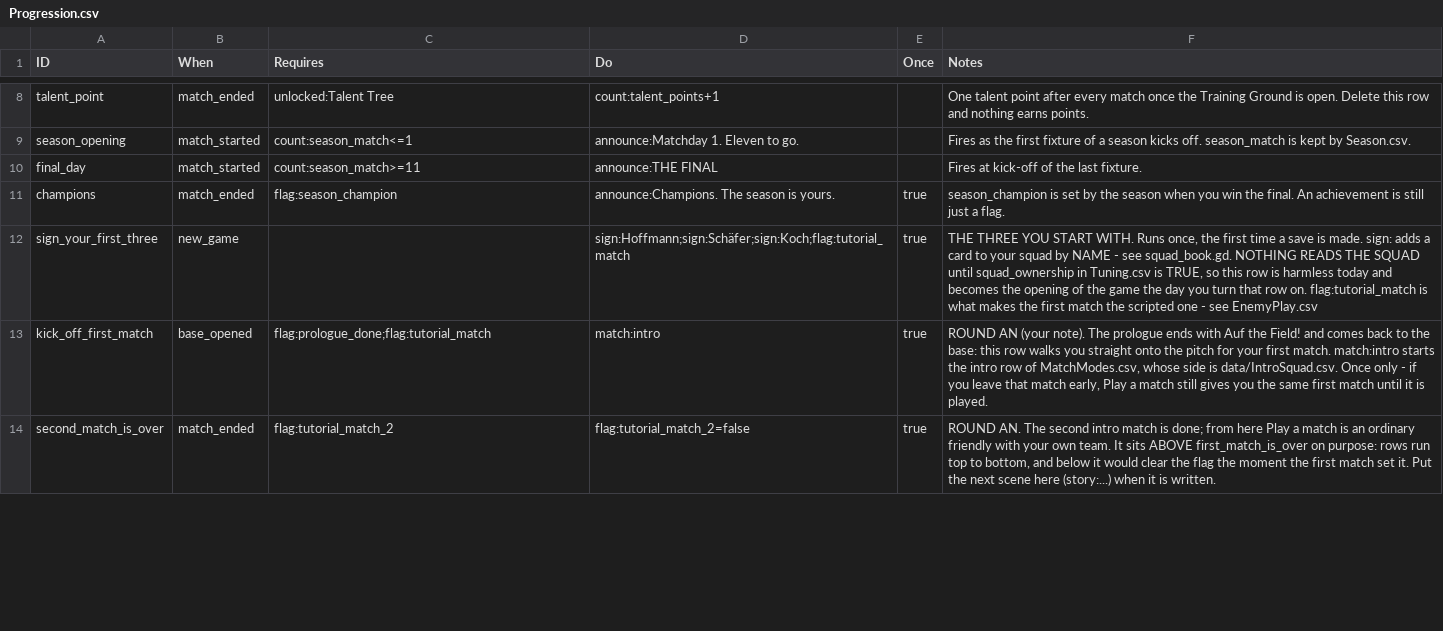
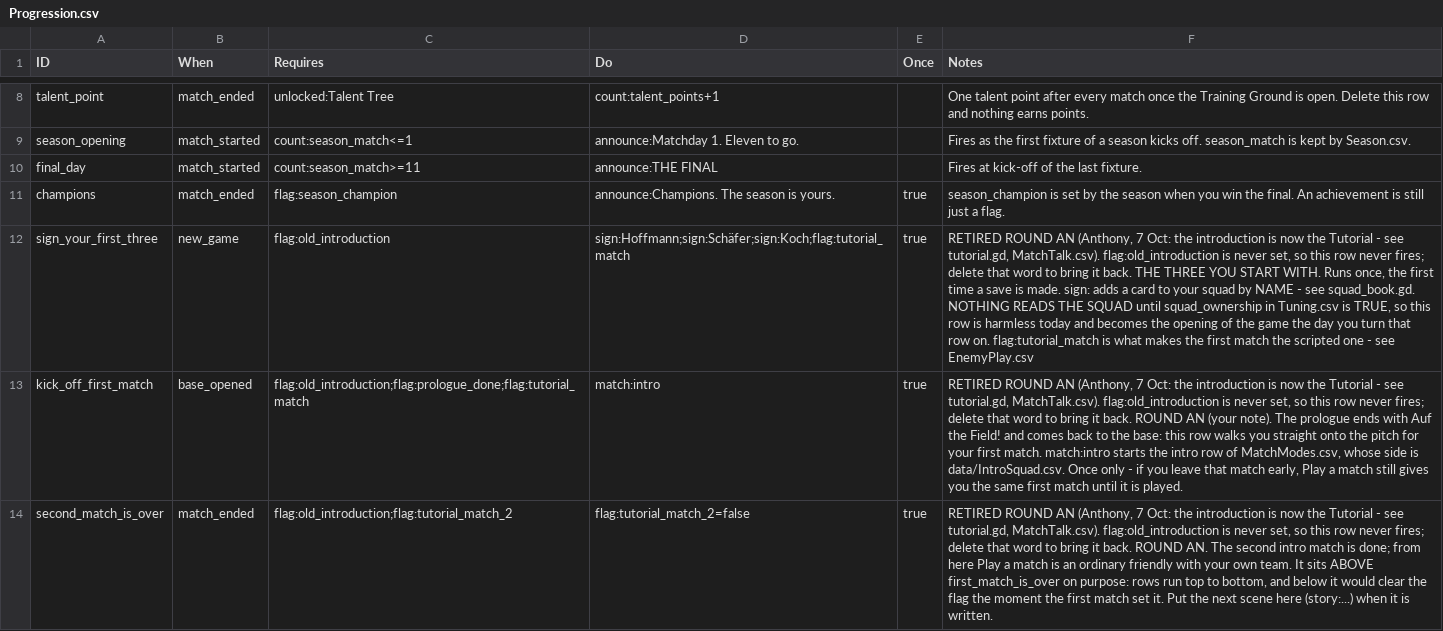
Before and after one commit to SchwartzAnthony/project_sb, a CSV file: data/Progression.csv, drawn as a sheet; only a part is shown, gaps mark what is left out; the diff covers the shown part only; the diff names each change by its address in the sheet, - before the commit and + after, or states it on an @@ line.

```diff
--- a/data/Progression.csv
+++ b/data/Progression.csv
-C12 (Requires): (empty)
+C12 (Requires): flag:old_introduction
-F12 (Notes): THE THREE…
+F12 (Notes): RETIRED ROUND AN (Anthony, 7 Oct: the introduction is now the Tutorial - see tutorial.gd, MatchTalk.csv). flag:old_introduction is never set, so this row never fires; delete that word to bring it back. THE THREE…
-C13 (Requires): flag:prologue_done;flag:tutorial_match
+C13 (Requires): flag:old_introduction;flag:prologue_done;flag:tutorial_match
-F13 (Notes): ROUND AN…
+F13 (Notes): RETIRED ROUND AN (Anthony, 7 Oct: the introduction is now the Tutorial - see tutorial.gd, MatchTalk.csv). flag:old_introduction is never set, so this row never fires; delete that word to bring it back. ROUND AN…
-C14 (Requires): flag:tutorial_match_2
+C14 (Requires): flag:old_introduction;flag:tutorial_match_2
-F14 (Notes): ROUND AN.…
+F14 (Notes): RETIRED ROUND AN (Anthony, 7 Oct: the introduction is now the Tutorial - see tutorial.gd, MatchTalk.csv). flag:old_introduction is never set, so this row never fires; delete that word to bring it back. ROUND AN.…
```
Also changed, not shown: 6 edited cells elsewhere in this file, data/Dialogue.csv, data/Language.csv, 27 other files.
